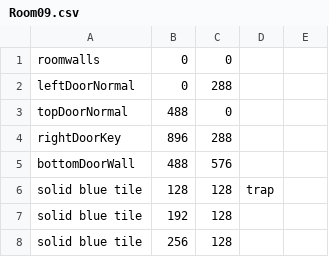
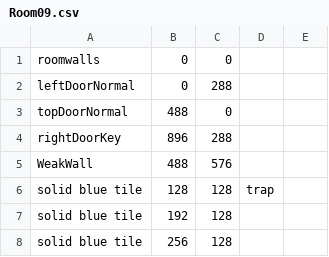
Before and after one commit to CSE-3902-Team/ZeldaSprint5, a CSV file: RoomCSVFiles/Room09.csv, drawn as a sheet; only a part is shown.

Commit message:
added WeakWalls

```diff
--- a/RoomCSVFiles/Room09.csv
+++ b/RoomCSVFiles/Room09.csv
@@ -4,3 +4,3 @@ topDoorNormal,488,0,
 rightDoorKey,896,288,
-bottomDoorWall,488,576,
+WeakWall,488,576,
 solid blue tile,128,128,trap
```
Also changed, not shown: RoomCSVFiles/Room10.csv, RoomCSVFiles/Room13.csv, 8 other files.
